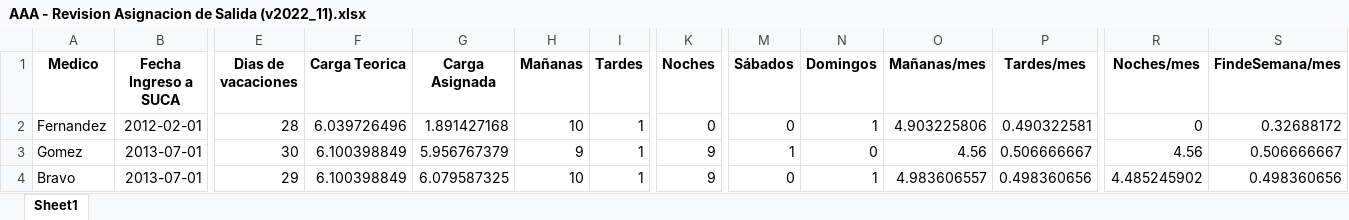
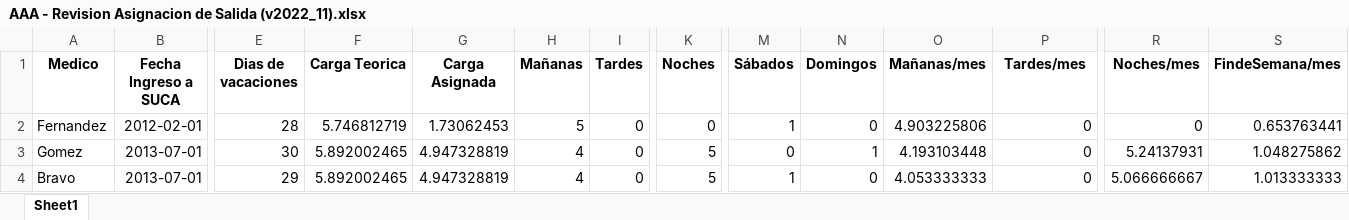
Before and after one commit to HayoBK/TurnosAlemana, an Excel workbook: AAA - Revision Asignacion de Salida (v2022_11).xlsx, sheet Sheet1, drawn as a sheet; only a part is shown, gaps mark what is left out; values as stored, in another font and other column widths than the file's, no borders; the diff covers the shown part only; the diff names each change by its address in the sheet, - before the commit and + after, or states it on an @@ line.

```diff
--- a/AAA - Revision Asignacion de Salida (v2022_11).xlsx (sheet Sheet1)
+++ b/AAA - Revision Asignacion de Salida (v2022_11).xlsx (sheet Sheet1)
-F2 (Carga Teorica): 6.039726496
+F2 (Carga Teorica): 5.746812719
-G2 (Carga Asignada): 1.891427168
+G2 (Carga Asignada): 1.73062453
-H2 (Mañanas): 10
+H2 (Mañanas): 5
-I2:I4 (Tardes): 1
+I2:I4 (Tardes): 0
-M2 (Sábados): 0
+M2 (Sábados): 1
-N2 (Domingos): 1
+N2 (Domingos): 0
-P2 (Tardes/mes): 0.490322581
+P2 (Tardes/mes): 0
-S2 (FindeSemana/mes): 0.32688172
+S2 (FindeSemana/mes): 0.653763441
-F3:F4 (Carga Teorica): 6.100398849
+F3:F4 (Carga Teorica): 5.892002465
-G3 (Carga Asignada): 5.956767379
+G3 (Carga Asignada): 4.947328819
-H3 (Mañanas): 9
+H3 (Mañanas): 4
-K3:K4 (Noches): 9
+K3:K4 (Noches): 5
-M3 (Sábados): 1
+M3 (Sábados): 0
-N3 (Domingos): 0
+N3 (Domingos): 1
-O3 (Mañanas/mes): 4.56
+O3 (Mañanas/mes): 4.193103448
-P3 (Tardes/mes): 0.506666667
+P3 (Tardes/mes): 0
-R3 (Noches/mes): 4.56
+R3 (Noches/mes): 5.24137931
-S3 (FindeSemana/mes): 0.506666667
+S3 (FindeSemana/mes): 1.048275862
-G4 (Carga Asignada): 6.079587325
+G4 (Carga Asignada): 4.947328819
-H4 (Mañanas): 10
+H4 (Mañanas): 4
-M4 (Sábados): 0
+M4 (Sábados): 1
-N4 (Domingos): 1
+N4 (Domingos): 0
-O4 (Mañanas/mes): 4.983606557
+O4 (Mañanas/mes): 4.053333333
-P4 (Tardes/mes): 0.498360656
+P4 (Tardes/mes): 0
-R4 (Noches/mes): 4.485245902
+R4 (Noches/mes): 5.066666667
-S4 (FindeSemana/mes): 0.498360656
+S4 (FindeSemana/mes): 1.013333333
```
Also changed, not shown: 152 edited cells elsewhere in this sheet, AA - Calendario de Turnos(version Git_Hub 8).xlsx, 1 other file.
